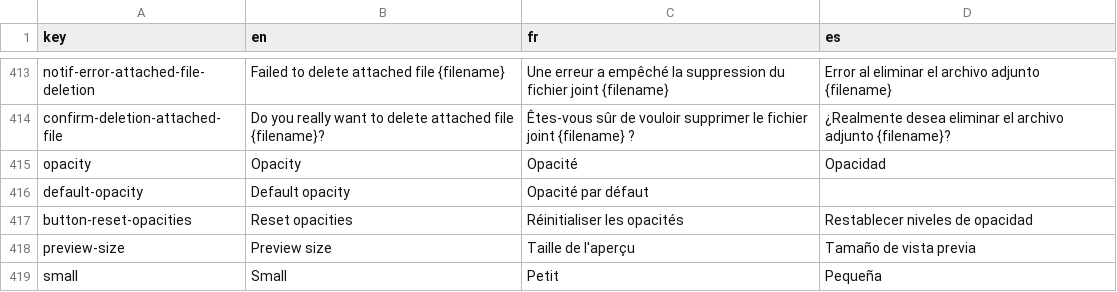
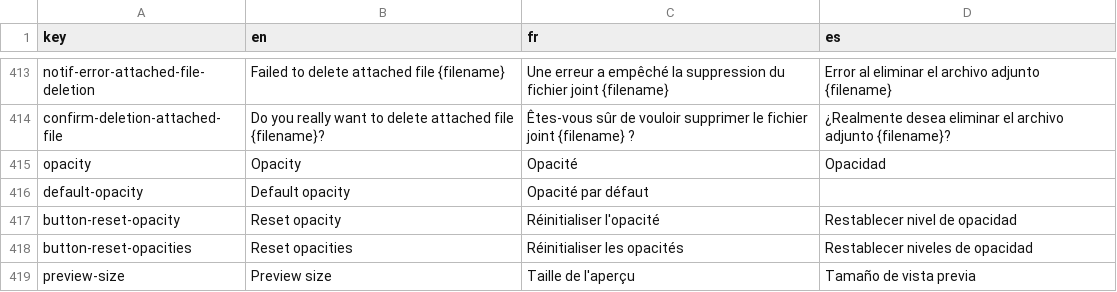
Before and after one commit to cytomine/Cytomine-Web-UI, a CSV file: src/locales/translations.csv, drawn as a sheet; only a part is shown, gaps mark what is left out; the shorter side is filled out with more unchanged rows; the diff names each change by its address in the sheet, - before the commit and + after, or states it on an @@ line.

```diff
--- a/src/locales/translations.csv
+++ b/src/locales/translations.csv
+row 417: button-reset-opacity | Reset opacity | Réinitialiser l'opacité | Restablecer nivel de opacidad
```
Also changed, not shown: 1 other file.
